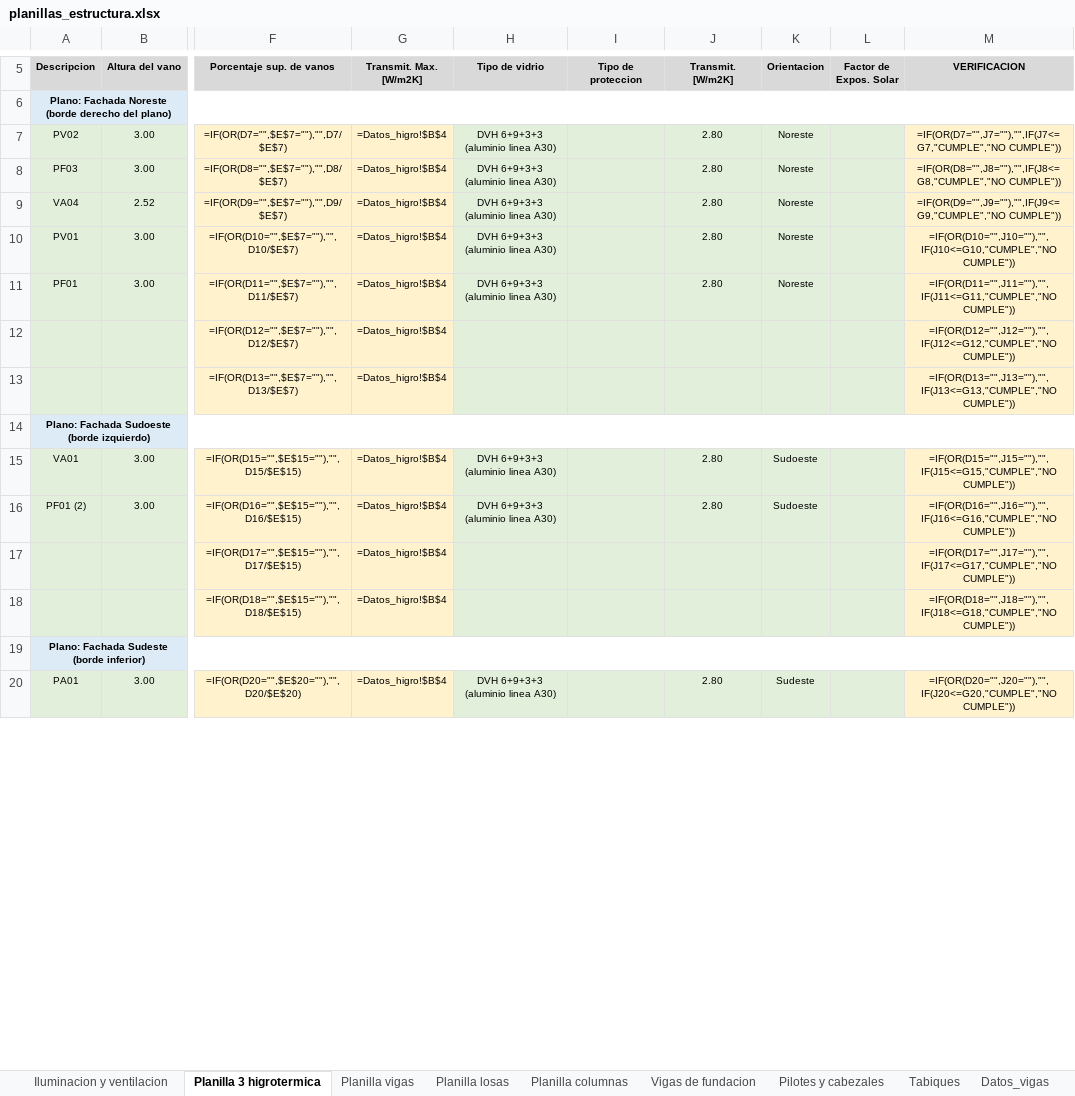
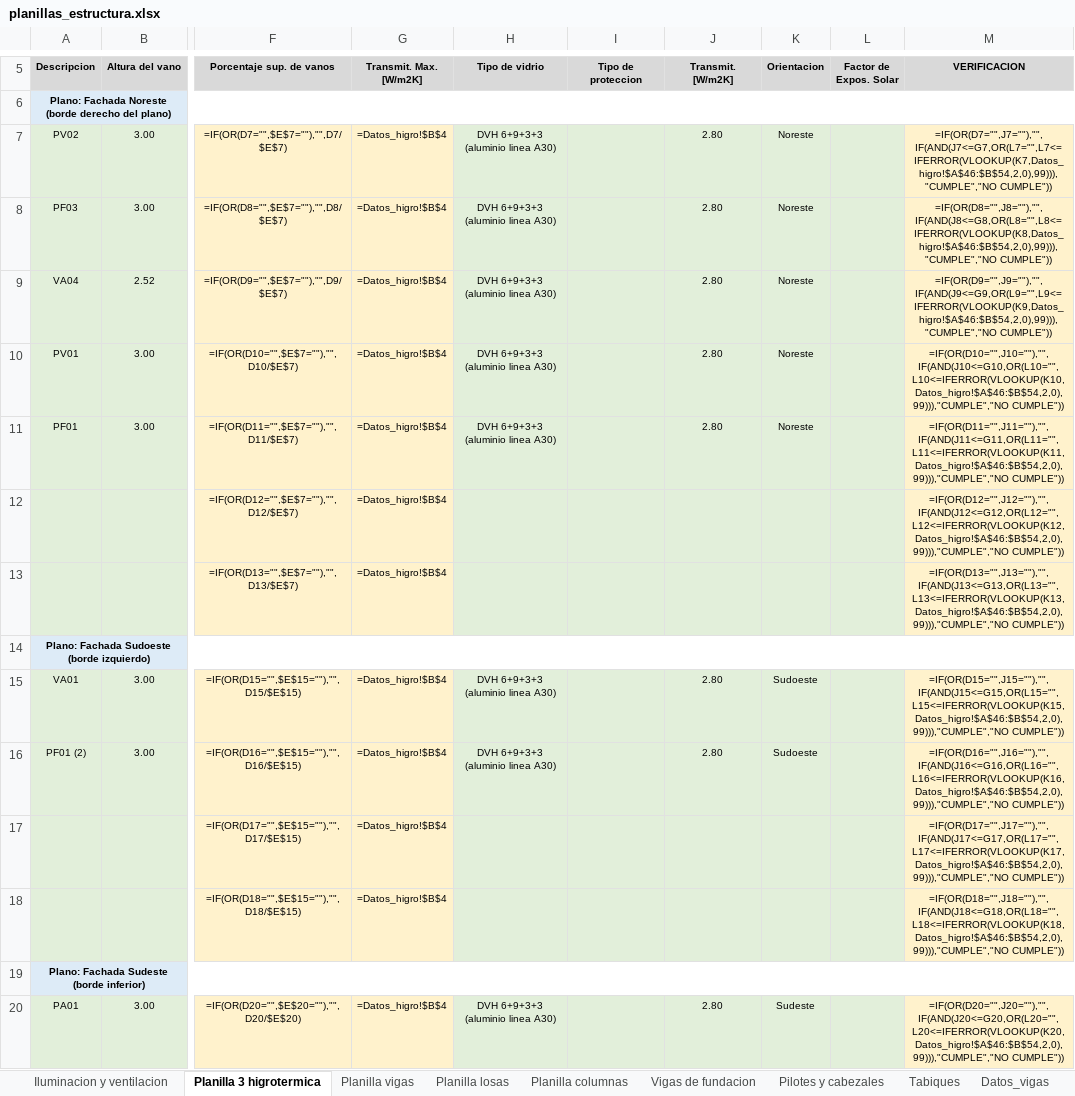
Before and after one commit to LoloMelia/tareas-claude, an Excel workbook: planillas/planillas_estructura.xlsx, sheet Planilla 3 higrotermica, drawn as a sheet; only a part is shown, gaps mark what is left out; values as stored, in another font and other column widths than the file's, no borders; formulas without a stored value are shown as written; conditional formats not drawn; the diff covers the shown part only; the diff names each change by its address in the sheet, - before the commit and + after, or states it on an @@ line.

```diff
--- a/planillas/planillas_estructura.xlsx (sheet Planilla 3 higrotermica)
+++ b/planillas/planillas_estructura.xlsx (sheet Planilla 3 higrotermica)
-M7 (VERIFICACION): =IF(OR(D7="",J7=""),"",IF(J7<=G7,"CUMPLE","NO CUMPLE"))
+M7 (VERIFICACION): =IF(OR(D7="",J7=""),"",IF(AND(J7<=G7,OR(L7="",L7<=IFERROR(VLOOKUP(K7,Datos_higro!$A$46:$B$54,2,0),99))),"CUMPLE","NO CUMPLE"))
-M8 (VERIFICACION): =IF(OR(D8="",J8=""),"",IF(J8<=G8,"CUMPLE","NO CUMPLE"))
+M8 (VERIFICACION): =IF(OR(D8="",J8=""),"",IF(AND(J8<=G8,OR(L8="",L8<=IFERROR(VLOOKUP(K8,Datos_higro!$A$46:$B$54,2,0),99))),"CUMPLE","NO CUMPLE"))
-M9 (VERIFICACION): =IF(OR(D9="",J9=""),"",IF(J9<=G9,"CUMPLE","NO CUMPLE"))
+M9 (VERIFICACION): =IF(OR(D9="",J9=""),"",IF(AND(J9<=G9,OR(L9="",L9<=IFERROR(VLOOKUP(K9,Datos_higro!$A$46:$B$54,2,0),99))),"CUMPLE","NO CUMPLE"))
-M10 (VERIFICACION): =IF(OR(D10="",J10=""),"",IF(J10<=G10,"CUMPLE","NO CUMPLE"))
+M10 (VERIFICACION): =IF(OR(D10="",J10=""),"",IF(AND(J10<=G10,OR(L10="",L10<=IFERROR(VLOOKUP(K10,Datos_higro!$A$46:$B$54,2,0),99))),"CUMPLE","NO CUMPLE"))
-M11 (VERIFICACION): =IF(OR(D11="",J11=""),"",IF(J11<=G11,"CUMPLE","NO CUMPLE"))
+M11 (VERIFICACION): =IF(OR(D11="",J11=""),"",IF(AND(J11<=G11,OR(L11="",L11<=IFERROR(VLOOKUP(K11,Datos_higro!$A$46:$B$54,2,0),99))),"CUMPLE","NO CUMPLE"))
-M12 (VERIFICACION): =IF(OR(D12="",J12=""),"",IF(J12<=G12,"CUMPLE","NO CUMPLE"))
+M12 (VERIFICACION): =IF(OR(D12="",J12=""),"",IF(AND(J12<=G12,OR(L12="",L12<=IFERROR(VLOOKUP(K12,Datos_higro!$A$46:$B$54,2,0),99))),"CUMPLE","NO CUMPLE"))
-M13 (VERIFICACION): =IF(OR(D13="",J13=""),"",IF(J13<=G13,"CUMPLE","NO CUMPLE"))
+M13 (VERIFICACION): =IF(OR(D13="",J13=""),"",IF(AND(J13<=G13,OR(L13="",L13<=IFERROR(VLOOKUP(K13,Datos_higro!$A$46:$B$54,2,0),99))),"CUMPLE","NO CUMPLE"))
-M15 (VERIFICACION): =IF(OR(D15="",J15=""),"",IF(J15<=G15,"CUMPLE","NO CUMPLE"))
+M15 (VERIFICACION): =IF(OR(D15="",J15=""),"",IF(AND(J15<=G15,OR(L15="",L15<=IFERROR(VLOOKUP(K15,Datos_higro!$A$46:$B$54,2,0),99))),"CUMPLE","NO CUMPLE"))
-M16 (VERIFICACION): =IF(OR(D16="",J16=""),"",IF(J16<=G16,"CUMPLE","NO CUMPLE"))
+M16 (VERIFICACION): =IF(OR(D16="",J16=""),"",IF(AND(J16<=G16,OR(L16="",L16<=IFERROR(VLOOKUP(K16,Datos_higro!$A$46:$B$54,2,0),99))),"CUMPLE","NO CUMPLE"))
-M17 (VERIFICACION): =IF(OR(D17="",J17=""),"",IF(J17<=G17,"CUMPLE","NO CUMPLE"))
+M17 (VERIFICACION): =IF(OR(D17="",J17=""),"",IF(AND(J17<=G17,OR(L17="",L17<=IFERROR(VLOOKUP(K17,Datos_higro!$A$46:$B$54,2,0),99))),"CUMPLE","NO CUMPLE"))
-M18 (VERIFICACION): =IF(OR(D18="",J18=""),"",IF(J18<=G18,"CUMPLE","NO CUMPLE"))
+M18 (VERIFICACION): =IF(OR(D18="",J18=""),"",IF(AND(J18<=G18,OR(L18="",L18<=IFERROR(VLOOKUP(K18,Datos_higro!$A$46:$B$54,2,0),99))),"CUMPLE","NO CUMPLE"))
-M20 (VERIFICACION): =IF(OR(D20="",J20=""),"",IF(J20<=G20,"CUMPLE","NO CUMPLE"))
+M20 (VERIFICACION): =IF(OR(D20="",J20=""),"",IF(AND(J20<=G20,OR(L20="",L20<=IFERROR(VLOOKUP(K20,Datos_higro!$A$46:$B$54,2,0),99))),"CUMPLE","NO CUMPLE"))
```
Also changed, not shown: 2 added rows and 17 edited cells elsewhere in this sheet, sheet Datos_higro.
